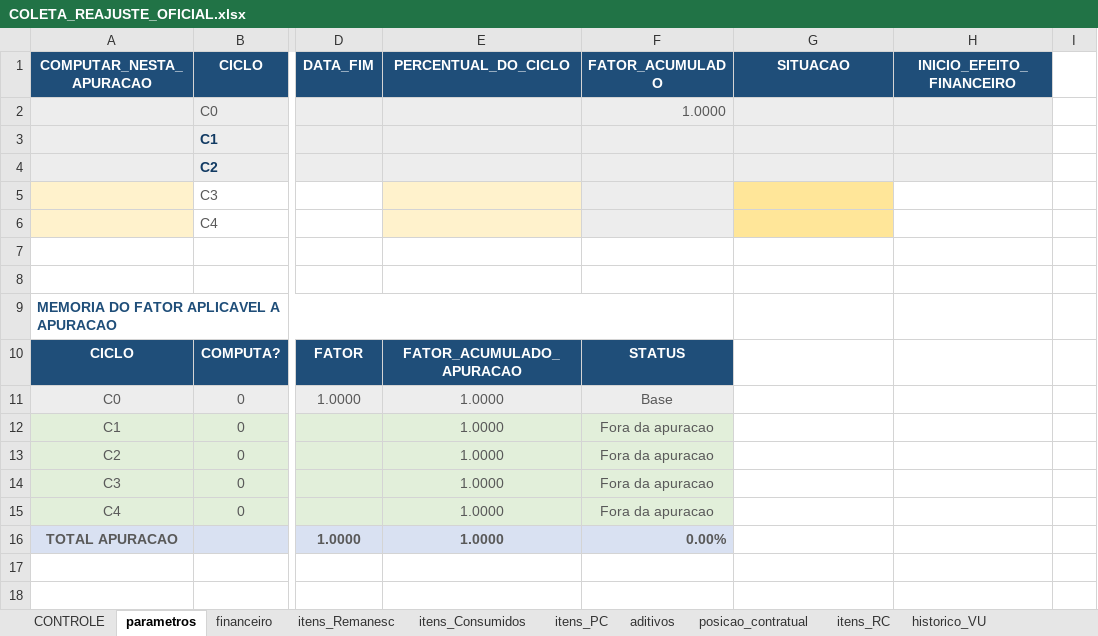
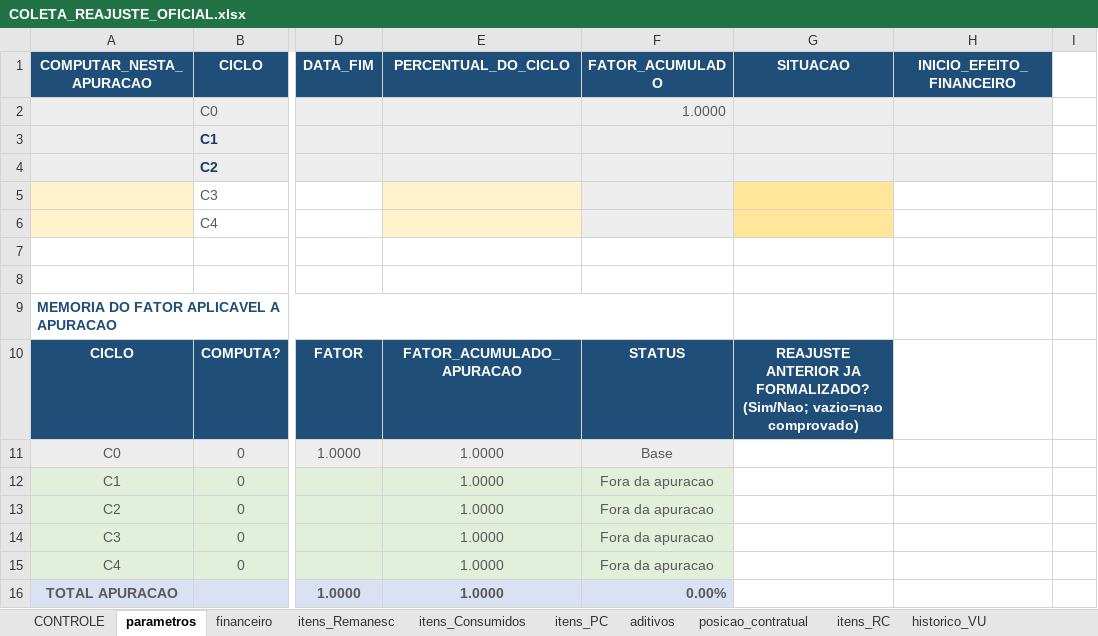
Before and after one commit to dlpenalva/Painel1, an Excel workbook: templates/COLETA_REAJUSTE_OFICIAL.xlsx, sheet parametros, drawn as a sheet; only a part is shown, gaps mark what is left out; values as stored, in another font and other column widths than the file's, no borders; conditional formats not drawn; the diff names each change by its address in the sheet, - before the commit and + after, or states it on an @@ line.

```diff
--- a/templates/COLETA_REAJUSTE_OFICIAL.xlsx (sheet parametros)
+++ b/templates/COLETA_REAJUSTE_OFICIAL.xlsx (sheet parametros)
-G10 (SITUACAO): (empty)
+G10 (SITUACAO): REAJUSTE ANTERIOR JA FORMALIZADO? (Sim/Nao; vazio=nao comprovado)
-G10 fill: none
+G10 fill: #1F4E79
```
Also changed, not shown: sheet RESULTADOS, formulas that keep their value, hidden cells, 4 other files.
